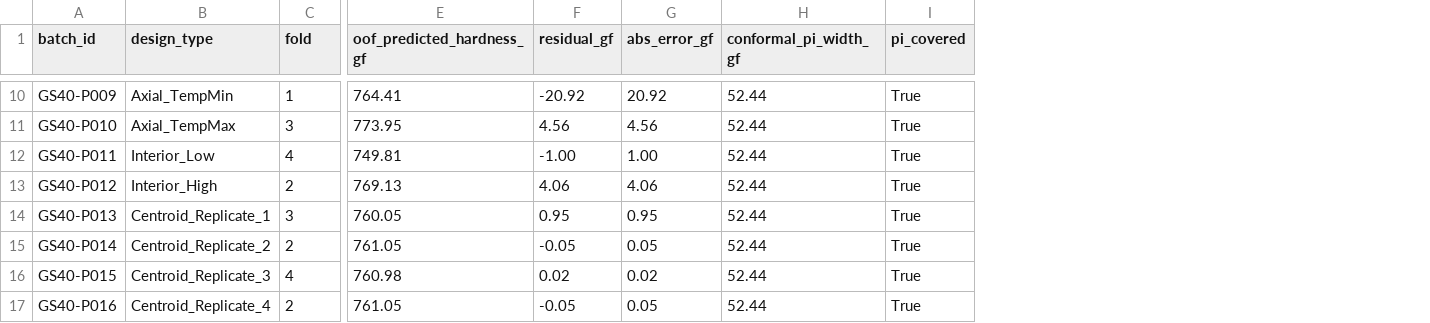
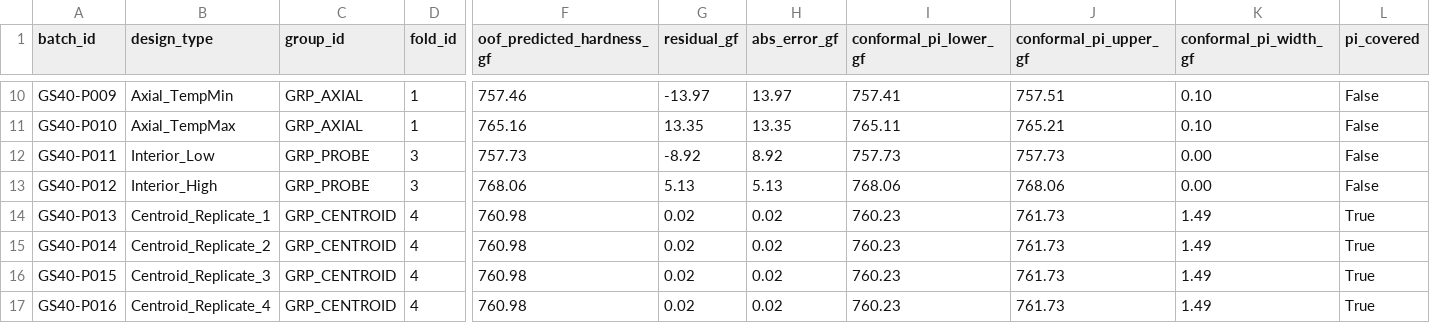
Before and after one commit to youngseokchomajn-web/GLIDE-SPEC-40, a CSV file: data/qc/group_cv_oof_diagnostics.csv, drawn as a sheet; only a part is shown, gaps mark what is left out; addresses are those after the commit; the diff covers the shown part only; the diff names each change by its address in the sheet, - before the commit and + after, or states it on an @@ line.

Commit message:
GEM-020: implement genuine GroupKFold CV, split-conformal calibration separation, and hardened adversarial ingestion

```diff
--- a/data/qc/group_cv_oof_diagnostics.csv
+++ b/data/qc/group_cv_oof_diagnostics.csv
+column C (group_id), rows 10-17: GRP_AXIAL | GRP_AXIAL | GRP_PROBE | GRP_PROBE | GRP_CENTROID | GRP_CENTROID | GRP_CENTROID | GRP_CENTROID
+column I (conformal_pi_lower_gf), rows 10-17: 757.41 | 765.11 | 757.73 | 768.06 | 760.23 | 760.23 | 760.23 | 760.23
+column J (conformal_pi_upper_gf), rows 10-17: 757.51 | 765.21 | 757.73 | 768.06 | 761.73 | 761.73 | 761.73 | 761.73
-D1: fold
+D1: fold_id
-F10 (oof_predicted_hardness_gf): 764.41
+F10 (oof_predicted_hardness_gf): 757.46
-G10 (residual_gf): -20.92
+G10 (residual_gf): -13.97
-H10 (abs_error_gf): 20.92
+H10 (abs_error_gf): 13.97
-K10:K11 (conformal_pi_width_gf): 52.44
+K10:K11 (conformal_pi_width_gf): 0.10
-L10:L13 (pi_covered): True
+L10:L13 (pi_covered): False
-D11 (fold_id): 3
+D11 (fold_id): 1
-F11 (oof_predicted_hardness_gf): 773.95
+F11 (oof_predicted_hardness_gf): 765.16
-G11 (residual_gf): 4.56
+G11 (residual_gf): 13.35
-H11 (abs_error_gf): 4.56
+H11 (abs_error_gf): 13.35
-D12 (fold_id): 4
+D12 (fold_id): 3
-F12 (oof_predicted_hardness_gf): 749.81
+F12 (oof_predicted_hardness_gf): 757.73
-G12 (residual_gf): -1.00
+G12 (residual_gf): -8.92
-H12 (abs_error_gf): 1.00
+H12 (abs_error_gf): 8.92
-K12:K13 (conformal_pi_width_gf): 52.44
+K12:K13 (conformal_pi_width_gf): 0.00
-D13 (fold_id): 2
+D13 (fold_id): 3
-F13 (oof_predicted_hardness_gf): 769.13
+F13 (oof_predicted_hardness_gf): 768.06
-G13 (residual_gf): 4.06
+G13 (residual_gf): 5.13
-H13 (abs_error_gf): 4.06
+H13 (abs_error_gf): 5.13
-D14 (fold_id): 3
+D14 (fold_id): 4
-F14 (oof_predicted_hardness_gf): 760.05
+F14 (oof_predicted_hardness_gf): 760.98
-G14 (residual_gf): 0.95
+G14 (residual_gf): 0.02
-H14 (abs_error_gf): 0.95
+H14 (abs_error_gf): 0.02
-K14:K17 (conformal_pi_width_gf): 52.44
+K14:K17 (conformal_pi_width_gf): 1.49
-D15 (fold_id): 2
+D15 (fold_id): 4
-F15 (oof_predicted_hardness_gf): 761.05
+F15 (oof_predicted_hardness_gf): 760.98
-G15 (residual_gf): -0.05
+G15 (residual_gf): 0.02
-H15 (abs_error_gf): 0.05
+H15 (abs_error_gf): 0.02
-D17 (fold_id): 2
+D17 (fold_id): 4
-F17 (oof_predicted_hardness_gf): 761.05
+F17 (oof_predicted_hardness_gf): 760.98
-G17 (residual_gf): -0.05
+G17 (residual_gf): 0.02
-H17 (abs_error_gf): 0.05
+H17 (abs_error_gf): 0.02
```
Also changed, not shown: 52 edited cells elsewhere in this file, data/doe/pilot_doe_run_matrix_rev1.0.csv, 6 other files.
